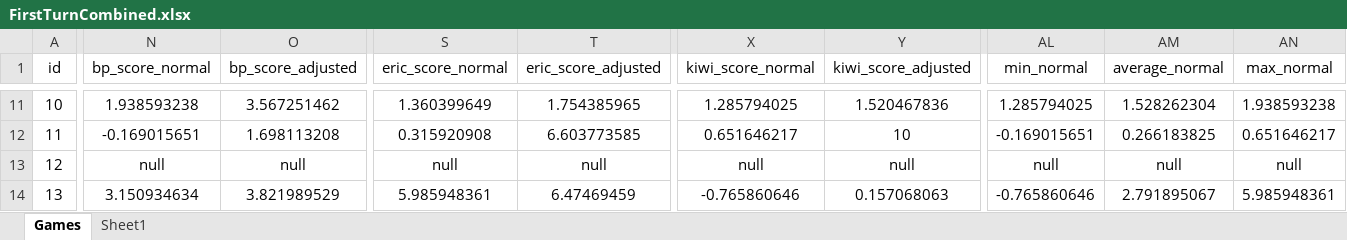
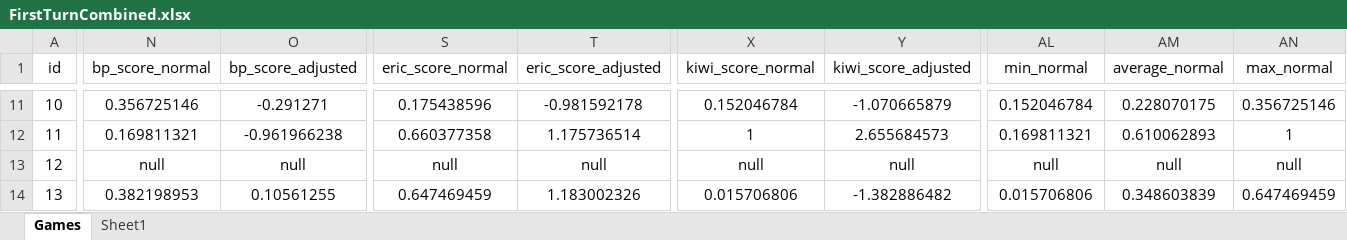
Before and after one commit to PNJaenichen/PNJaenichen.github.io, an Excel workbook: projects/firstTurnData/FirstTurnCombined.xlsx, sheet Games, drawn as a sheet; only a part is shown, gaps mark what is left out; values as stored, in another font and other column widths than the file's, no borders; the diff covers the shown part only; the diff names each change by its address in the sheet, - before the commit and + after, or states it on an @@ line.

Commit message:
fixed norm and stan values, finished adj score plots

```diff
--- a/projects/firstTurnData/FirstTurnCombined.xlsx (sheet Games)
+++ b/projects/firstTurnData/FirstTurnCombined.xlsx (sheet Games)
-N11 (bp_score_normal): 1.938593238
+N11 (bp_score_normal): 0.356725146
-O11 (bp_score_adjusted): 3.567251462
+O11 (bp_score_adjusted): -0.291271
-S11 (eric_score_normal): 1.360399649
+S11 (eric_score_normal): 0.175438596
-T11 (eric_score_adjusted): 1.754385965
+T11 (eric_score_adjusted): -0.981592178
-X11 (kiwi_score_normal): 1.285794025
+X11 (kiwi_score_normal): 0.152046784
-Y11 (kiwi_score_adjusted): 1.520467836
+Y11 (kiwi_score_adjusted): -1.070665879
-AL11 (min_normal): 1.285794025
+AL11 (min_normal): 0.152046784
-AM11 (average_normal): 1.528262304
+AM11 (average_normal): 0.228070175
-AN11 (max_normal): 1.938593238
+AN11 (max_normal): 0.356725146
-N12 (bp_score_normal): -0.169015651
+N12 (bp_score_normal): 0.169811321
-O12 (bp_score_adjusted): 1.698113208
+O12 (bp_score_adjusted): -0.961966238
-S12 (eric_score_normal): 0.315920908
+S12 (eric_score_normal): 0.660377358
-T12 (eric_score_adjusted): 6.603773585
+T12 (eric_score_adjusted): 1.175736514
-X12 (kiwi_score_normal): 0.651646217
+X12 (kiwi_score_normal): 1
-Y12 (kiwi_score_adjusted): 10
+Y12 (kiwi_score_adjusted): 2.655684573
-AL12 (min_normal): -0.169015651
+AL12 (min_normal): 0.169811321
-AM12 (average_normal): 0.266183825
+AM12 (average_normal): 0.610062893
-AN12 (max_normal): 0.651646217
+AN12 (max_normal): 1
-N14 (bp_score_normal): 3.150934634
+N14 (bp_score_normal): 0.382198953
-O14 (bp_score_adjusted): 3.821989529
+O14 (bp_score_adjusted): 0.10561255
-S14 (eric_score_normal): 5.985948361
+S14 (eric_score_normal): 0.647469459
-T14 (eric_score_adjusted): 6.47469459
+T14 (eric_score_adjusted): 1.183002326
-X14 (kiwi_score_normal): -0.765860646
+X14 (kiwi_score_normal): 0.015706806
-Y14 (kiwi_score_adjusted): 0.157068063
+Y14 (kiwi_score_adjusted): -1.382886482
-AL14 (min_normal): -0.765860646
+AL14 (min_normal): 0.015706806
-AM14 (average_normal): 2.791895067
+AM14 (average_normal): 0.348603839
-AN14 (max_normal): 5.985948361
+AN14 (max_normal): 0.647469459
```
Also changed, not shown: 932 edited cells elsewhere in this sheet, formulas that keep their value, 1 other file.
